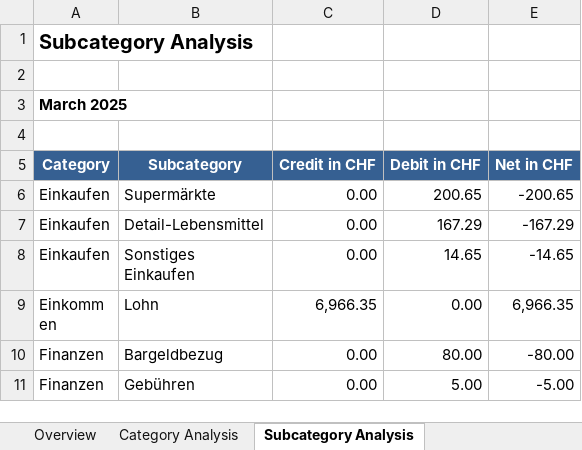
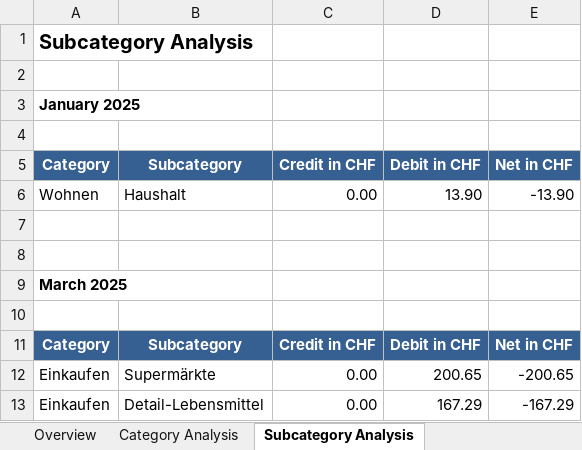
Before and after one commit to rauricus/Budget-Analysis-Tool, an Excel workbook: data/reference/output/dataset.analysis.xlsx, sheet Subcategory Analysis, drawn as a sheet; only a part is shown; the shorter side is filled out with more unchanged rows; values as stored, in another font and other column widths than the file's, no borders; the diff names each change by its address in the sheet, - before the commit and + after, or states it on an @@ line.

Commit message:
Detects online purchases using PF eFinance. Adds a rule for example merchant, that categorizes as "Wohnen / Haushalt".

```diff
--- a/data/reference/output/dataset.analysis.xlsx (sheet Subcategory Analysis)
+++ b/data/reference/output/dataset.analysis.xlsx (sheet Subcategory Analysis)
+row 3: January 2025
+row 4: (empty)
+row 5: Category | Subcategory | Credit in CHF | Debit in CHF | Net in CHF
+row 6: Wohnen | Haushalt | 0.00 | 13.90 | -13.90
+row 7: (empty)
+row 8: (empty)
```
Also changed, not shown: sheet Category Analysis, sheet Overview, 8 other files.
